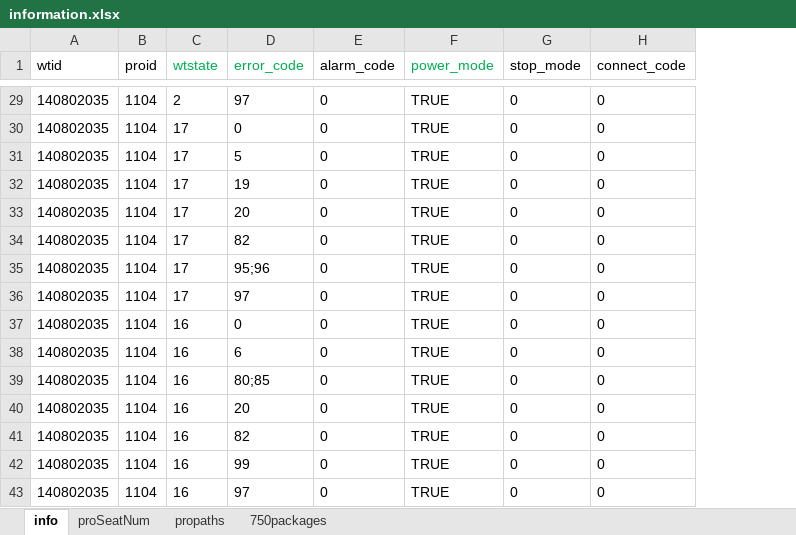
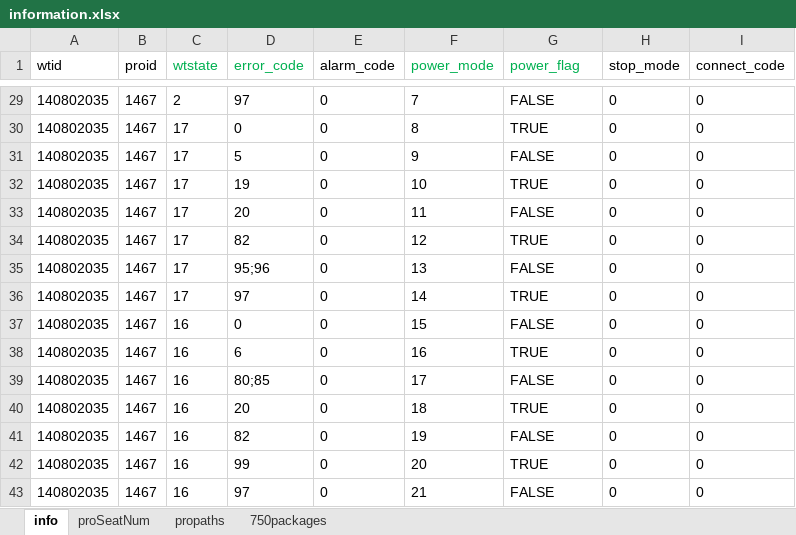
Before and after one commit to zhhkof/python_tools, an Excel workbook: frontSimulator/information.xlsx, sheet info, drawn as a sheet; only a part is shown, gaps mark what is left out; values as stored, in another font and other column widths than the file's, no borders; addresses are those after the commit; the diff covers the shown part only; the diff names each change by its address in the sheet, - before the commit and + after, or states it on an @@ line.

```diff
--- a/frontSimulator/information.xlsx (sheet info)
+++ b/frontSimulator/information.xlsx (sheet info)
+column F (power_mode), rows 29-43: 7 | 8 | 9 | 10 | 11 | 12 | 13 | 14 | 15 | 16 | 17 | 18 | 19 | 20 | 21
-G1: power_mode
+G1: power_flag
-B29:B43 (proid): 1104
+B29:B43 (proid): 1467
-G29 (power_flag): TRUE
+G29 (power_flag): FALSE
-G31 (power_flag): TRUE
+G31 (power_flag): FALSE
-G33 (power_flag): TRUE
+G33 (power_flag): FALSE
-G35 (power_flag): TRUE
+G35 (power_flag): FALSE
-G37 (power_flag): TRUE
+G37 (power_flag): FALSE
-G39 (power_flag): TRUE
+G39 (power_flag): FALSE
-G41 (power_flag): TRUE
+G41 (power_flag): FALSE
-G43 (power_flag): TRUE
+G43 (power_flag): FALSE
```
Also changed, not shown: 41 edited cells elsewhere in this sheet, frontSimulator/propaths.xlsx, 2 other files.
